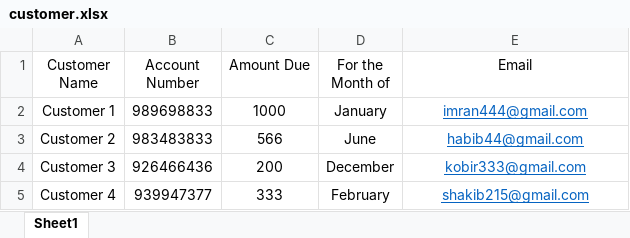
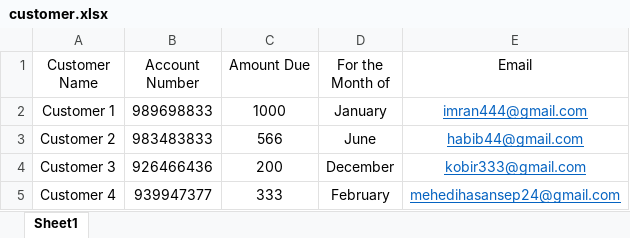
Before and after one commit to mehedihasanit12/jubo-web-development-and-application, an Excel workbook: Advanced Office Program Class/send Email/customer.xlsx, sheet Sheet1, drawn as a sheet; values as stored, in another font and other column widths than the file's, no borders; the diff names each change by its address in the sheet, - before the commit and + after, or states it on an @@ line.

```diff
--- a/Advanced Office Program Class/send Email/customer.xlsx (sheet Sheet1)
+++ b/Advanced Office Program Class/send Email/customer.xlsx (sheet Sheet1)
-E5 (Email): shakib215@gmail.com
+E5 (Email): mehedihasansep24@gmail.com
```
Also changed, not shown: 42 other files.
